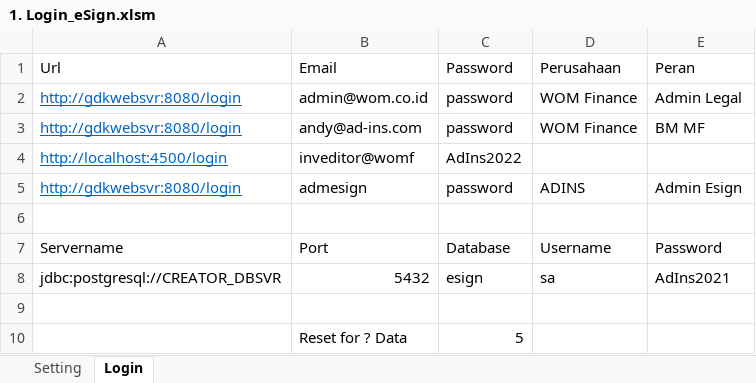
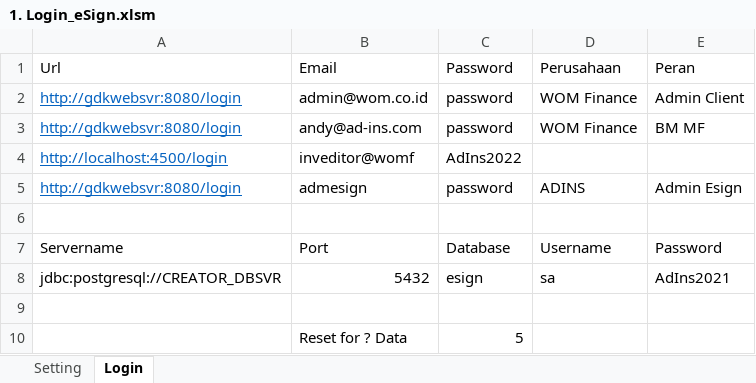
Before and after one commit to qcadins/ATeSign, an Excel workbook: 1. Login_eSign.xlsm, sheet Login, drawn as a sheet; values as stored, in another font and other column widths than the file's, no borders; charts and pictures not drawn; the diff names each change by its address in the sheet, - before the commit and + after, or states it on an @@ line.

```diff
--- a/1. Login_eSign.xlsm (sheet Login)
+++ b/1. Login_eSign.xlsm (sheet Login)
-E2 (Peran): Admin Legal
+E2 (Peran): Admin Client
```
Also changed, not shown: sheet Setting, 9 other files.
